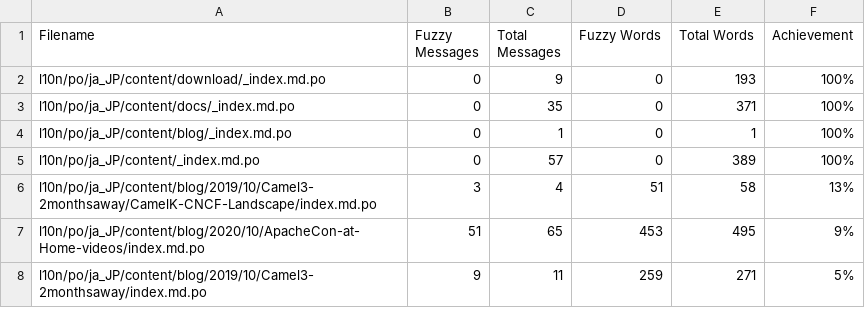
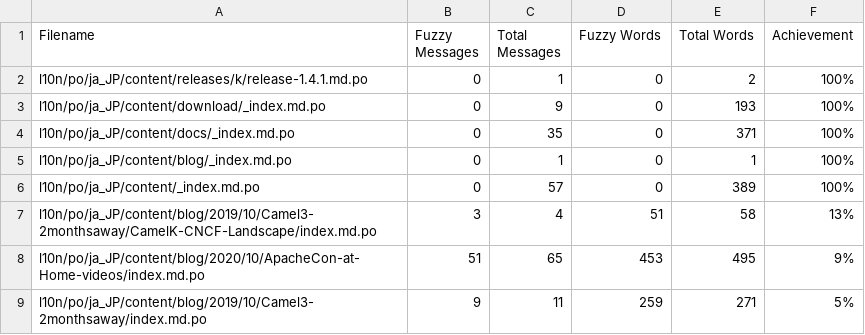
Before and after one commit to jcug-oss/camel-ja, a CSV file: l10n/stats/translation.csv, drawn as a sheet; only a part is shown; the diff names each change by its address in the sheet, - before the commit and + after, or states it on an @@ line.

```diff
--- a/l10n/stats/translation.csv
+++ b/l10n/stats/translation.csv
+row 2: l10n/po/ja_JP/content/releases/k/release-1.4.1.md.po | 0 | 1 | 0 | 2 | 100%
```
